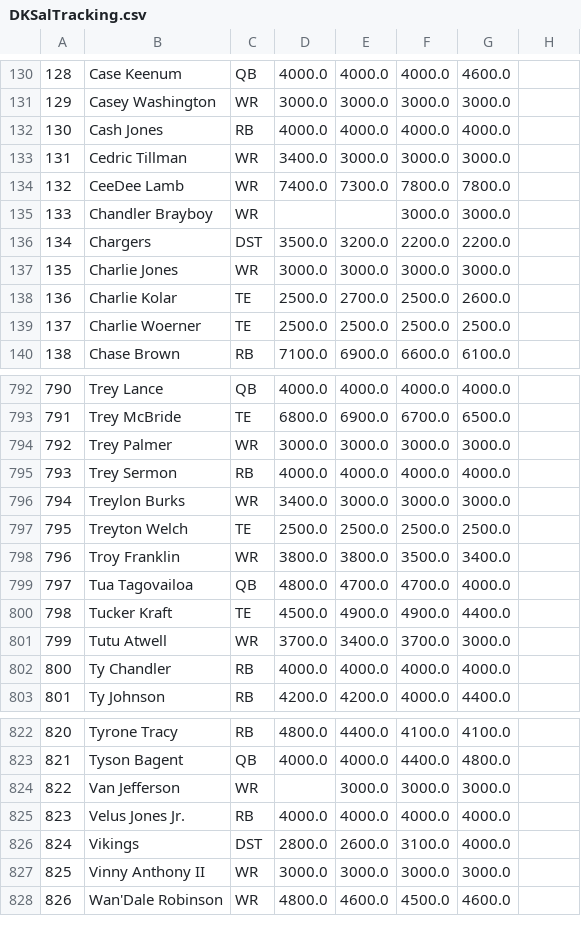
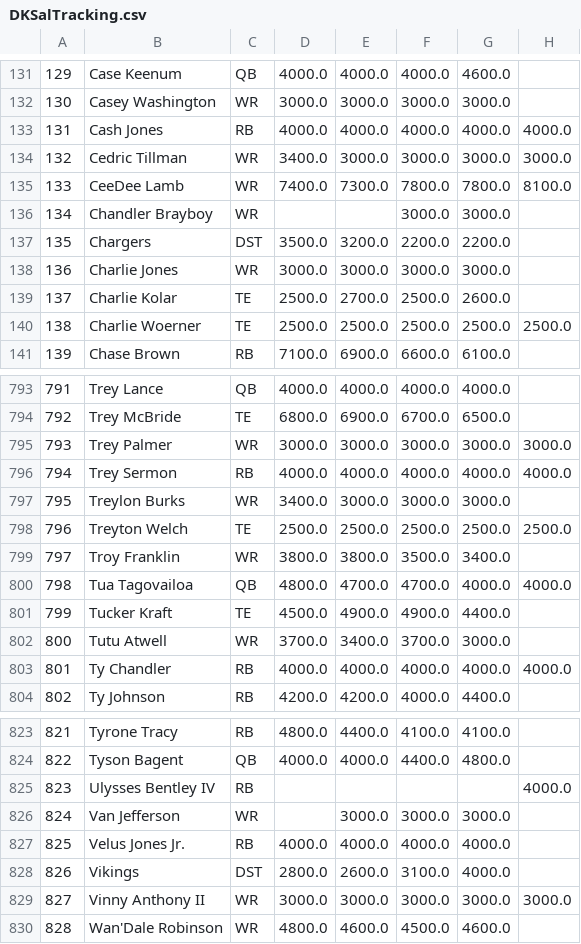
Before and after one commit to JonPGH/nflApp, a CSV file: Data/DKSalTracking.csv, drawn as a sheet; only a part is shown, gaps mark what is left out; addresses are those after the commit; the diff covers the shown part only; the diff names each change by its address in the sheet, - before the commit and + after, or states it on an @@ line.

```diff
--- a/Data/DKSalTracking.csv
+++ b/Data/DKSalTracking.csv
@@ column A renumbered from row 81 down @@
-H133: (empty)
+H133: 4000.0
-H134: (empty)
+H134: 3000.0
-H135: (empty)
+H135: 8100.0
-H140: (empty)
+H140: 2500.0
-H795: (empty)
+H795: 3000.0
-H796: (empty)
+H796: 4000.0
-H798: (empty)
+H798: 2500.0
-H800: (empty)
+H800: 4000.0
-H803: (empty)
+H803: 4000.0
+row 825: 823 | Ulysses Bentley IV | RB |  |  |  |  | 4000.0
-H829: (empty)
+H829: 3000.0
```
Also changed, not shown: 1 added row and 93 edited cells elsewhere in this file, Data/DKSalTracking2.csv.
